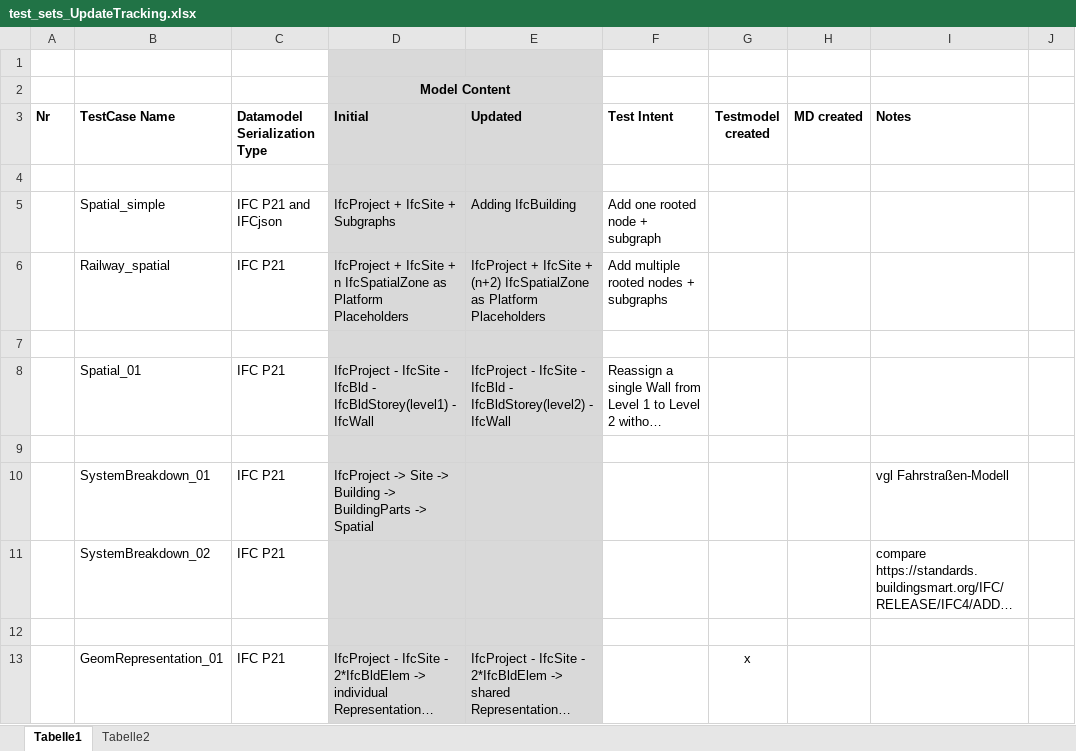
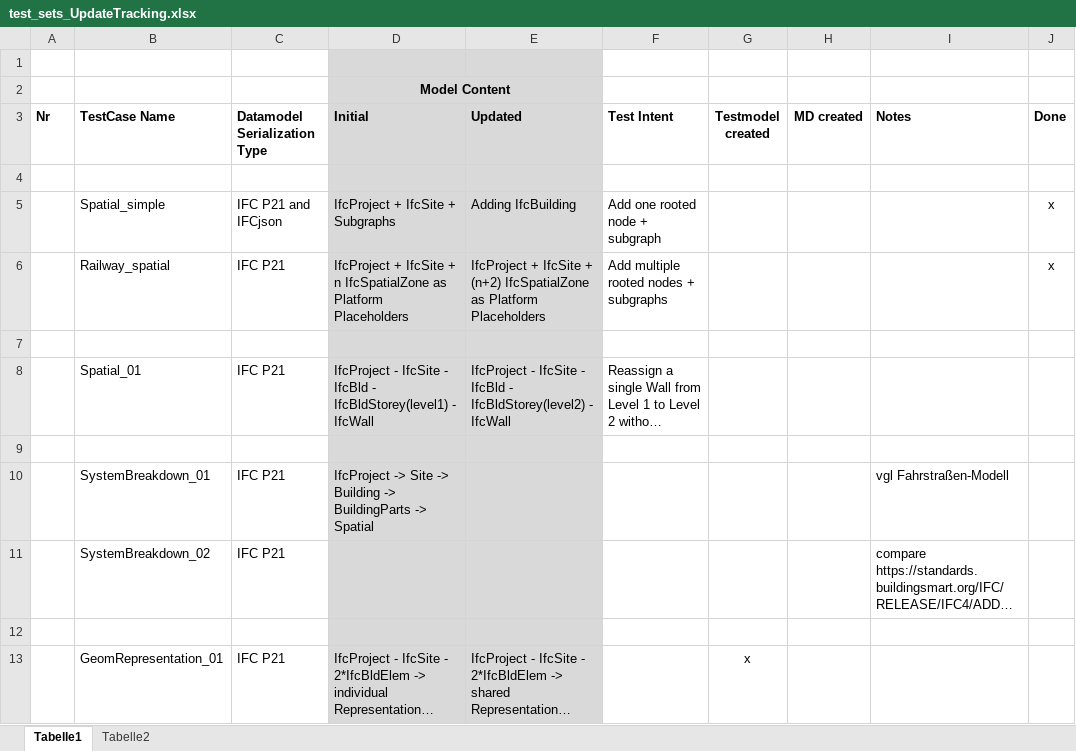
Before and after one commit to seb-esser/GeometryGymIFCExamples, an Excel workbook: test_sets_UpdateTracking.xlsx, sheet Tabelle1, drawn as a sheet; only a part is shown; long unchanged cells end in …; values as stored, in another font and other column widths than the file's, no borders; conditional formats not drawn; the diff names each change by its address in the sheet, - before the commit and + after, or states it on an @@ line.

```diff
--- a/test_sets_UpdateTracking.xlsx (sheet Tabelle1)
+++ b/test_sets_UpdateTracking.xlsx (sheet Tabelle1)
-J3: (empty)
+J3: Done
-J5:J6 (Done): (empty)
+J5:J6 (Done): x
```
Also changed, not shown: 7 other files.
